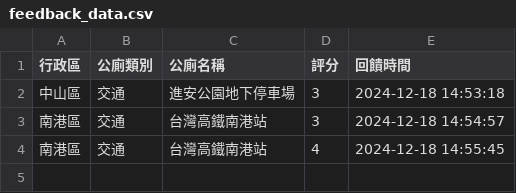
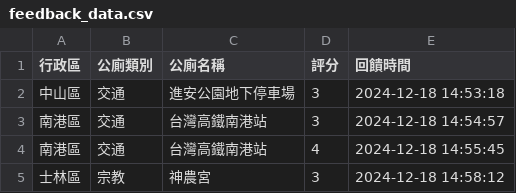
Before and after one commit to yk-lin1021/113-1gis, a CSV file: feedback_data.csv, drawn as a sheet.

Commit message:
更新回饋資料

```diff
--- a/feedback_data.csv
+++ b/feedback_data.csv
@@ -4 +4,2 @@
 南港區,交通,台灣高鐵南港站,4,2024-12-18 14:55:45
+士林區,宗教,神農宮,3,2024-12-18 14:58:12
```
